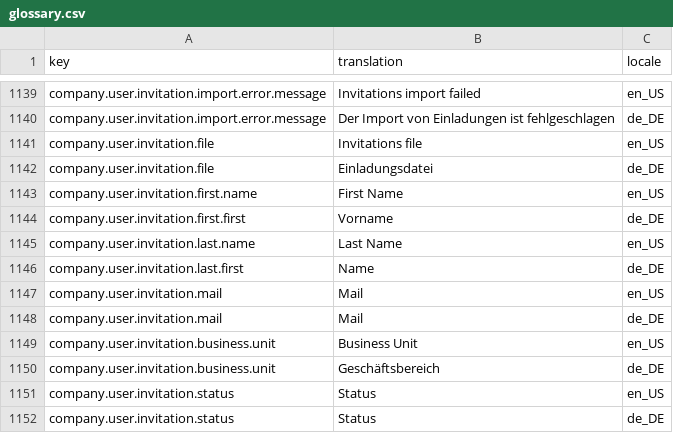
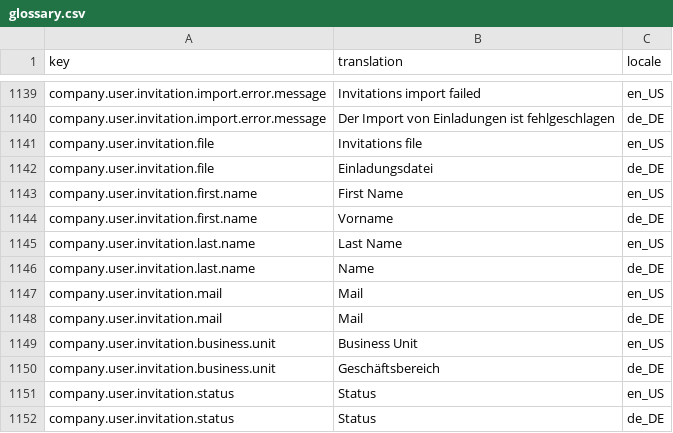
Before and after one commit to spryker-shop/b2b-demo-shop, a CSV file: data/import/glossary.csv, drawn as a sheet; only a part is shown, gaps mark what is left out.

```diff
--- a/data/import/glossary.csv
+++ b/data/import/glossary.csv
@@ -1143,5 +1143,5 @@ company.user.invitation.file,Einladungsdatei,de_DE
 company.user.invitation.first.name,First Name,en_US
-company.user.invitation.first.first,Vorname,de_DE
+company.user.invitation.first.name,Vorname,de_DE
 company.user.invitation.last.name,Last Name,en_US
-company.user.invitation.last.first,Name,de_DE
+company.user.invitation.last.name,Name,de_DE
 company.user.invitation.mail,Mail,en_US
```
Also changed, not shown: 7 other files.
